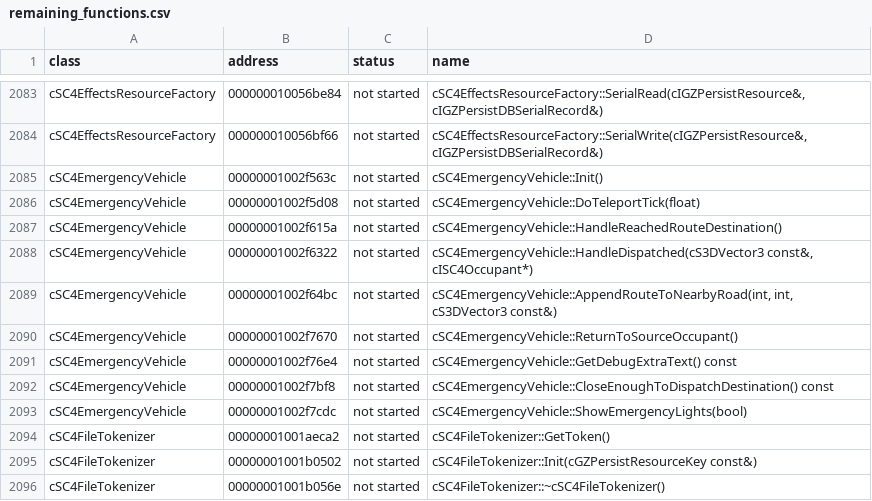
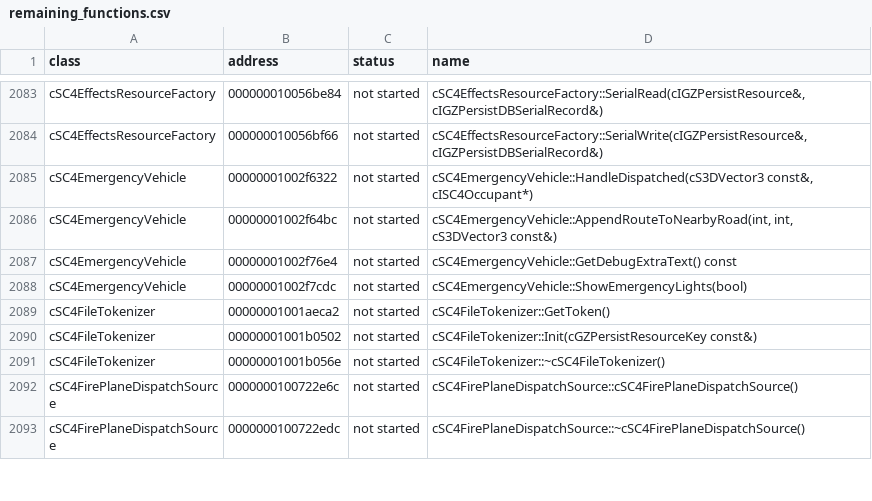
Before and after one commit to CadenKalez/DeSCAi4, a CSV file: notes/remaining_functions.csv, drawn as a sheet; only a part is shown, gaps mark what is left out; the shorter side is filled out with more unchanged rows.

```diff
--- a/notes/remaining_functions.csv
+++ b/notes/remaining_functions.csv
@@ -2084,10 +2084,5 @@ cSC4EffectsResourceFactory,000000010056be84,not started,"cSC4EffectsResourceFact
 cSC4EffectsResourceFactory,000000010056bf66,not started,"cSC4EffectsResourceFactory::SerialWrite(cIGZPersistResource&, cIGZPersistDBSerialRecord&)"
-cSC4EmergencyVehicle,00000001002f563c,not started,cSC4EmergencyVehicle::Init()
-cSC4EmergencyVehicle,00000001002f5d08,not started,cSC4EmergencyVehicle::DoTeleportTick(float)
-cSC4EmergencyVehicle,00000001002f615a,not started,cSC4EmergencyVehicle::HandleReachedRouteDestination()
 cSC4EmergencyVehicle,00000001002f6322,not started,"cSC4EmergencyVehicle::HandleDispatched(cS3DVector3 const&, cISC4Occupant*)"
 cSC4EmergencyVehicle,00000001002f64bc,not started,"cSC4EmergencyVehicle::AppendRouteToNearbyRoad(int, int, cS3DVector3 const&)"
-cSC4EmergencyVehicle,00000001002f7670,not started,cSC4EmergencyVehicle::ReturnToSourceOccupant()
 cSC4EmergencyVehicle,00000001002f76e4,not started,cSC4EmergencyVehicle::GetDebugExtraText() const
-cSC4EmergencyVehicle,00000001002f7bf8,not started,cSC4EmergencyVehicle::CloseEnoughToDispatchDestination() const
 cSC4EmergencyVehicle,00000001002f7cdc,not started,cSC4EmergencyVehicle::ShowEmergencyLights(bool)
```
Also changed, not shown: notes/todo.csv, 7 other files.
